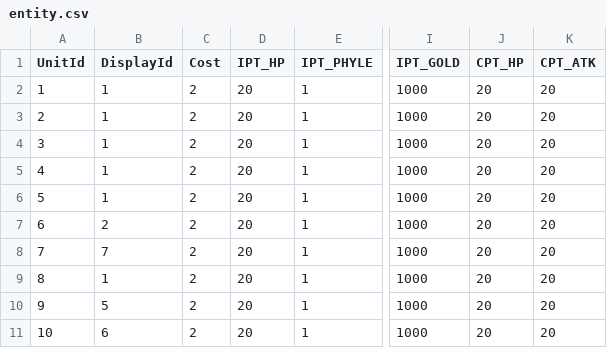
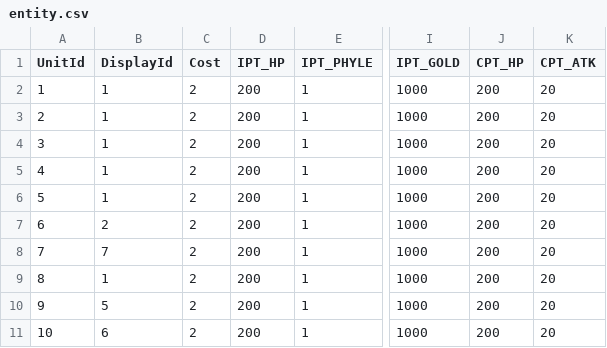
Before and after one commit to kevinnewkevin/xiyou, a CSV file: trunk/config/tables/entity.csv, drawn as a sheet; only a part is shown, gaps mark what is left out; the diff names each change by its address in the sheet, - before the commit and + after, or states it on an @@ line.

Commit message:
HP增加

```diff
--- a/trunk/config/tables/entity.csv
+++ b/trunk/config/tables/entity.csv
-D2:D11 (IPT_HP): 20
+D2:D11 (IPT_HP): 200
-J2:J11 (CPT_HP): 20
+J2:J11 (CPT_HP): 200
```
